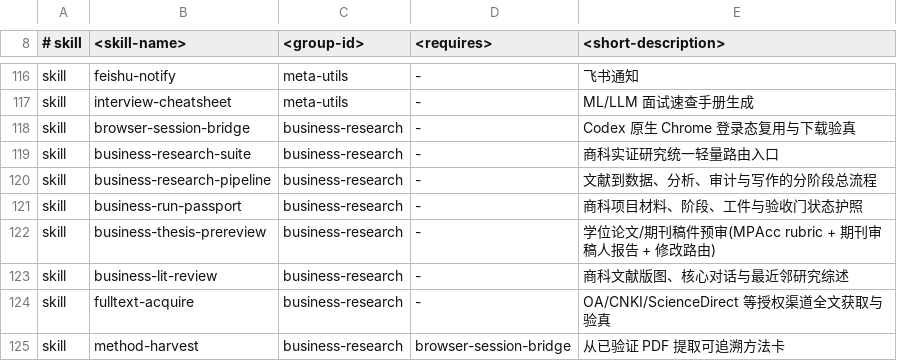
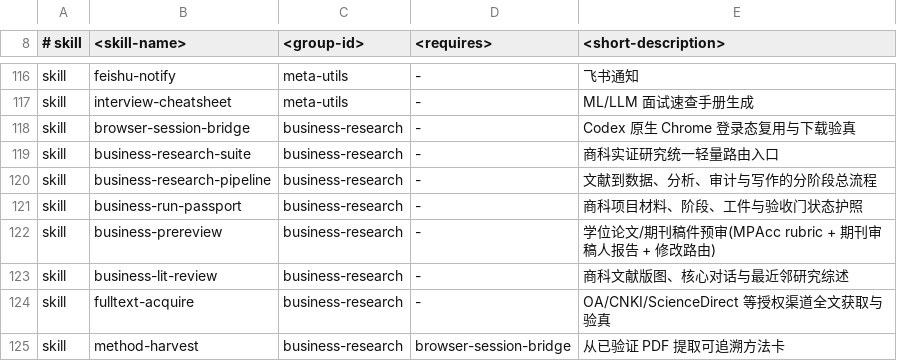
Before and after one commit to wyih/Auto-research-in-sleep, a TSV file: tools/skill-groups.tsv, drawn as a sheet; only a part is shown, gaps mark what is left out.

Commit message:
refactor(business): rename business-thesis-prereview to business-prereview
The skill covers journal manuscripts as well as theses; the old name
undersold the journal-referee mode. Guide and Codex bridge naming fixed
too: Codex's browser binding is the built-in Control Chrome plugin
(chrome:control-chrome), routed by browser-session-bridge.

```diff
--- a/tools/skill-groups.tsv
+++ b/tools/skill-groups.tsv
@@ -121,3 +121,3 @@ skill	business-research-pipeline	business-research	-	文献到数据、分析、
 skill	business-run-passport	business-research	-	商科项目材料、阶段、工件与验收门状态护照
-skill	business-thesis-prereview	business-research	-	学位论文/期刊稿件预审(MPAcc rubric + 期刊审稿人报告 + 修改路由)
+skill	business-prereview	business-research	-	学位论文/期刊稿件预审(MPAcc rubric + 期刊审稿人报告 + 修改路由)
 skill	business-lit-review	business-research	-	商科文献版图、核心对话与最近邻研究综述
```
Also changed, not shown: 30 other files.
